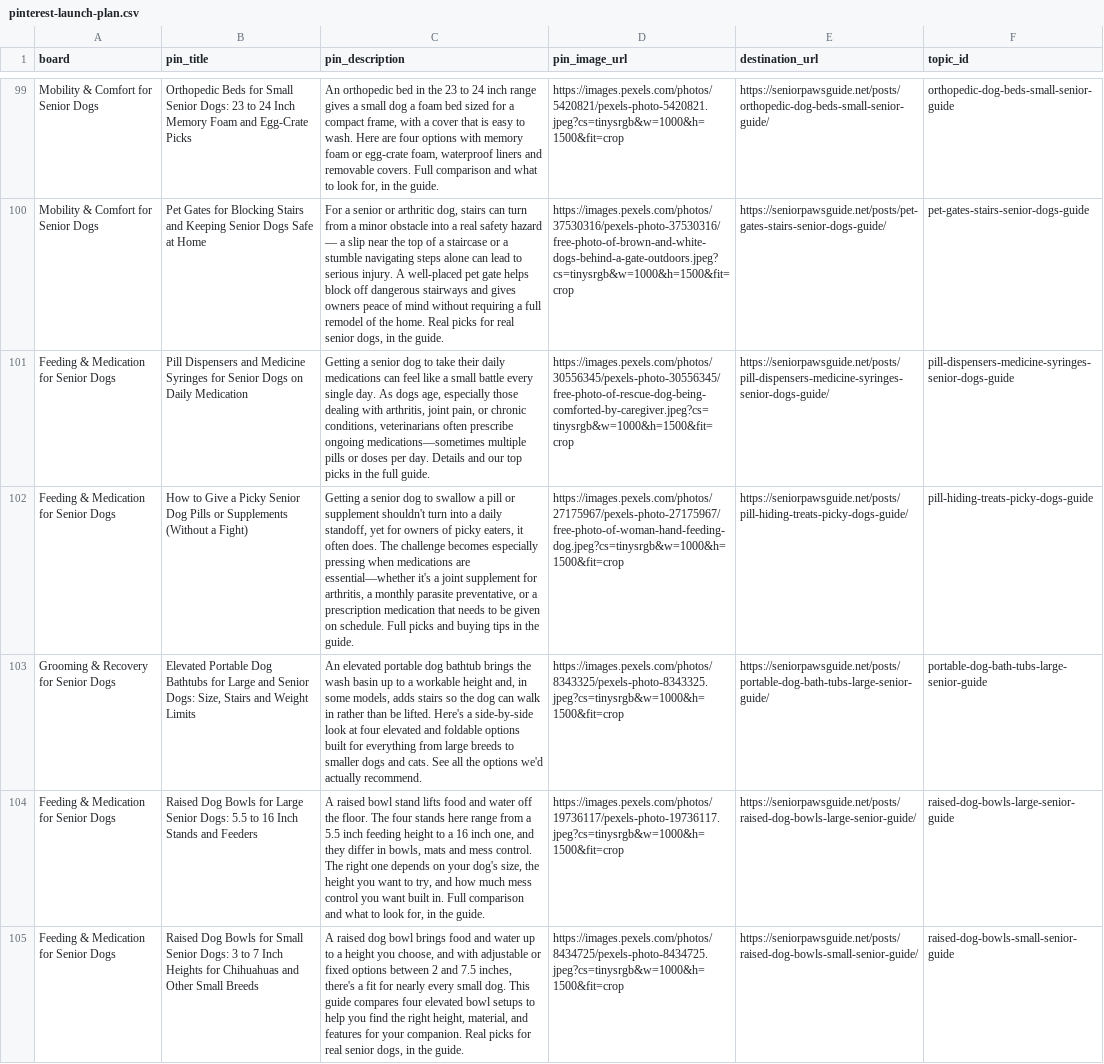
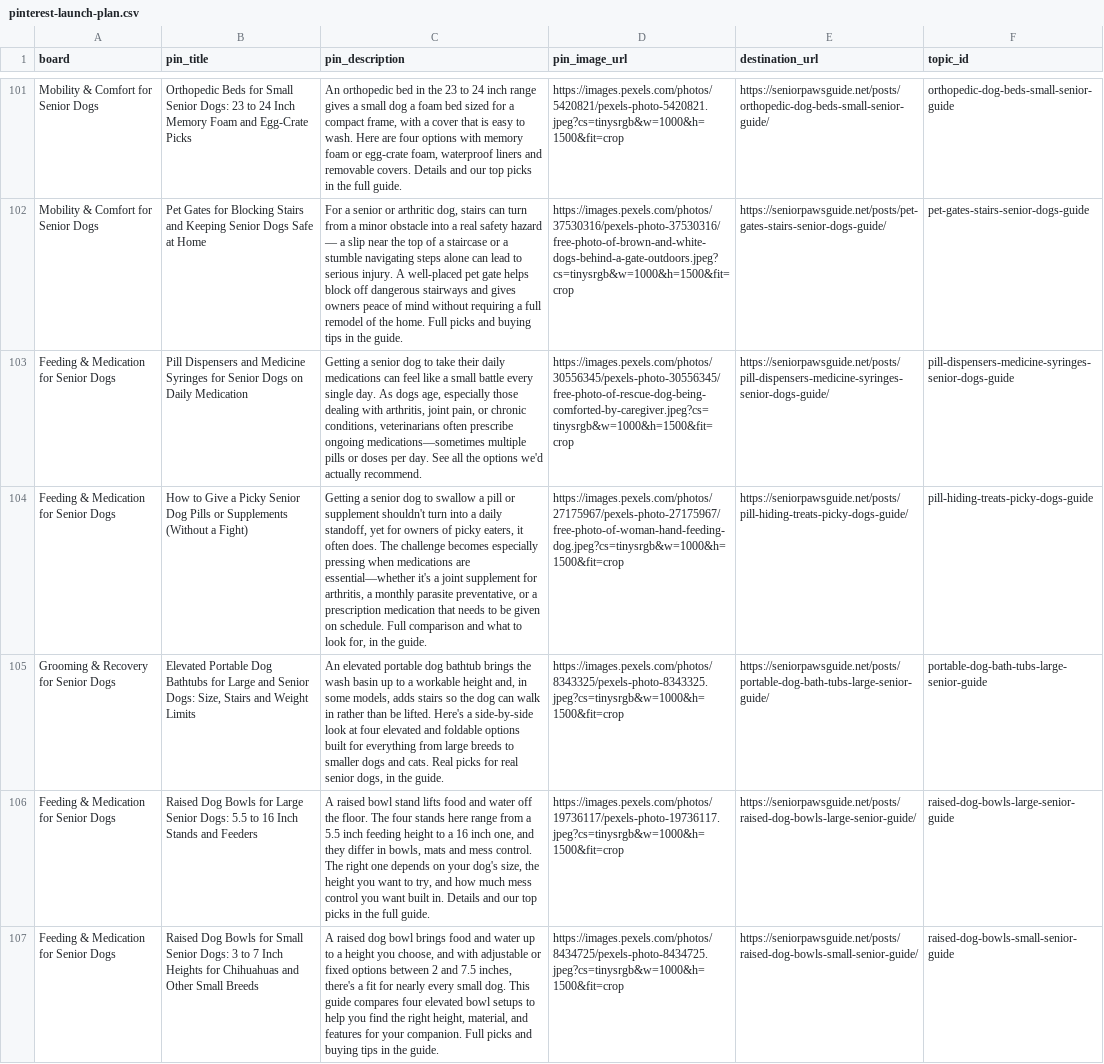
Before and after one commit to wontelaar/senior-paws-guide, a CSV file: data/pinterest-launch-plan.csv, drawn as a sheet; only a part is shown, gaps mark what is left out; addresses are those after the commit; the diff covers the shown part only; the diff names each change by its address in the sheet, - before the commit and + after, or states it on an @@ line.

```diff
--- a/data/pinterest-launch-plan.csv
+++ b/data/pinterest-launch-plan.csv
-C101 (pin_description): …removable covers. Full comparison and what to look for, in the guide.
+C101 (pin_description): …removable covers. Details and our top picks in the full guide.
-C102 (pin_description): …the home. Real picks for real senior dogs, in the…
+C102 (pin_description): …the home. Full picks and buying tips in the…
-C103 (pin_description): …per day. Details and our top picks in the full guide.
+C103 (pin_description): …per day. See all the options we'd actually recommend.
-C104 (pin_description): …schedule. Full picks and buying tips in the…
+C104 (pin_description): …schedule. Full comparison and what to look for, in the…
-C105 (pin_description): …and cats. See all the options we'd actually recommend.
+C105 (pin_description): …and cats. Real picks for real senior dogs, in the guide.
-C106 (pin_description): …built in. Full comparison and what to look for, in the guide.
+C106 (pin_description): …built in. Details and our top picks in the full guide.
-C107 (pin_description): …your companion. Real picks for real senior dogs, in the…
+C107 (pin_description): …your companion. Full picks and buying tips in the…
```
Also changed, not shown: 2 added rows and 86 edited cells elsewhere in this file, 1 other file.
